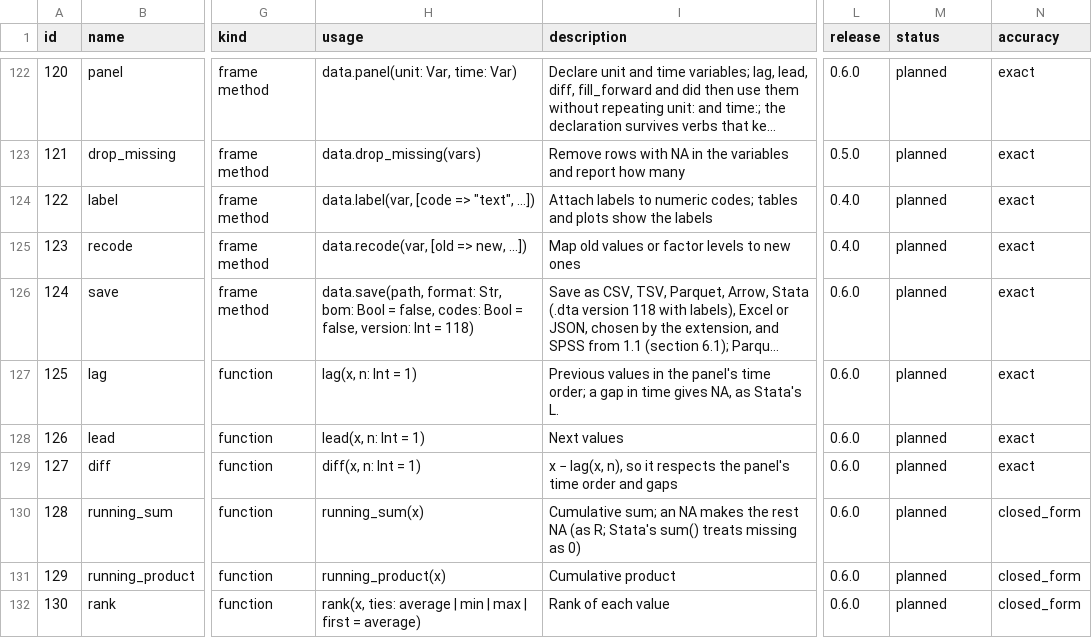
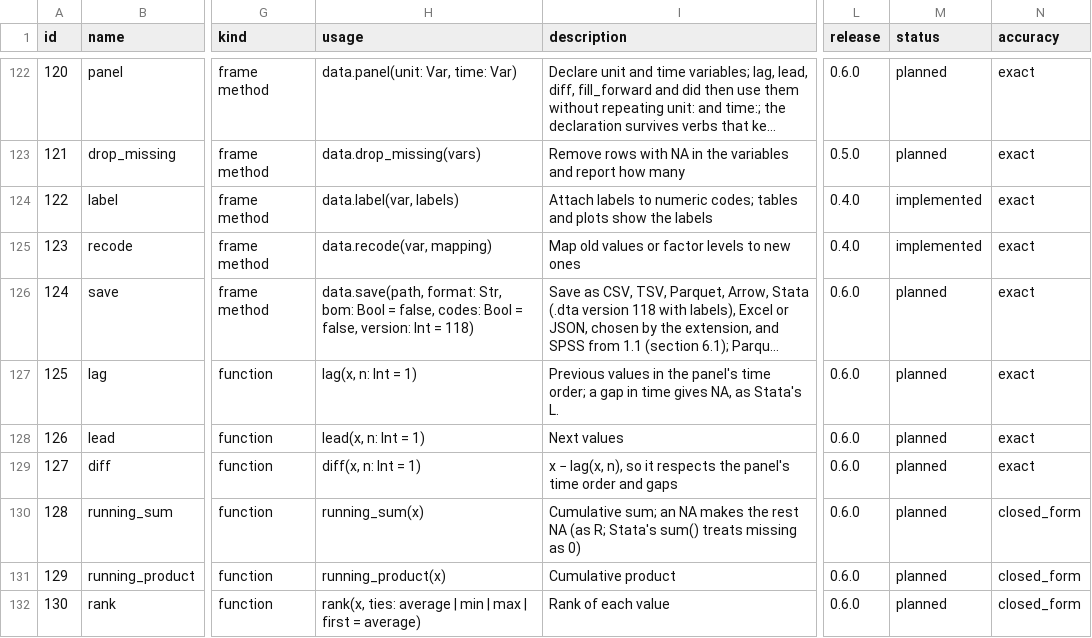
Before and after one commit to zoostat/zeff, a CSV file: docs/spec/zeff_functions.csv, drawn as a sheet; only a part is shown, gaps mark what is left out; long unchanged cells end in …; the diff names each change by its address in the sheet, - before the commit and + after, or states it on an @@ line.

Commit message:
Add label and recode, with W0206 for a key that matches nothing
Question 6 as the owner decided it: value labels from a mapping of
code to text, a category's levels merged in place, a labelled Int's
codes moved with their labels following. The checker reads a `Mapping`
parameter as a mapping of any kinds, and `update`'s refusal of a
category now points to `recode`.

```diff
--- a/docs/spec/zeff_functions.csv
+++ b/docs/spec/zeff_functions.csv
-H124 (usage): data.label(var, [code => "text", ...])
+H124 (usage): data.label(var, labels)
-M124:M125 (status): planned
+M124:M125 (status): implemented
-H125 (usage): data.recode(var, [old => new, ...])
+H125 (usage): data.recode(var, mapping)
```
Also changed, not shown: 24 other files.
